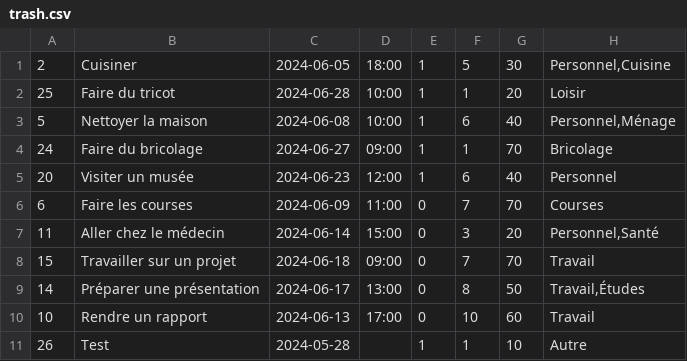
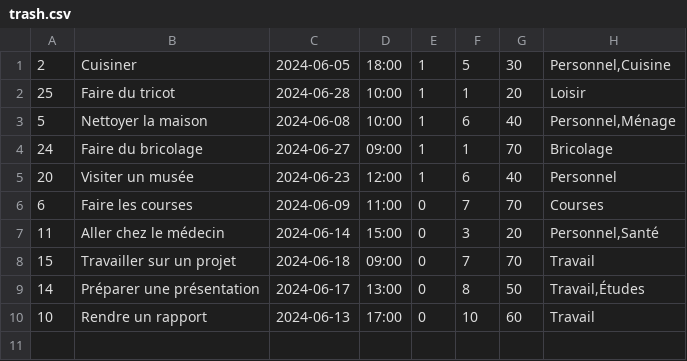
Before and after one commit to octhama/SandboxWebDynPHP, a CSV file: ExamPhpProjetToDoList/trash.csv, drawn as a sheet; the diff names each change by its address in the sheet, - before the commit and + after, or states it on an @@ line.

```diff
--- a/ExamPhpProjetToDoList/trash.csv
+++ b/ExamPhpProjetToDoList/trash.csv
-row 11: 26 | Test | 2024-05-28 |  | 1 | 1 | 10 | Autre
```
Also changed, not shown: ExamPhpProjetToDoList/todos.csv, 2 other files.
